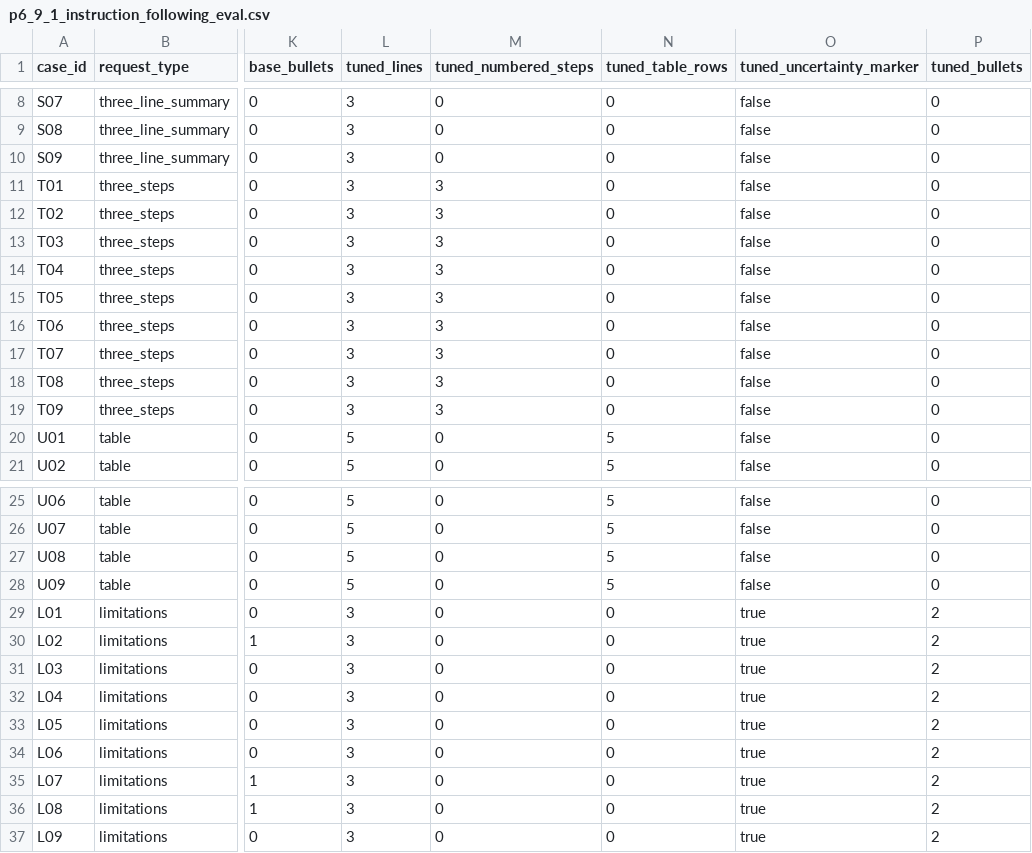
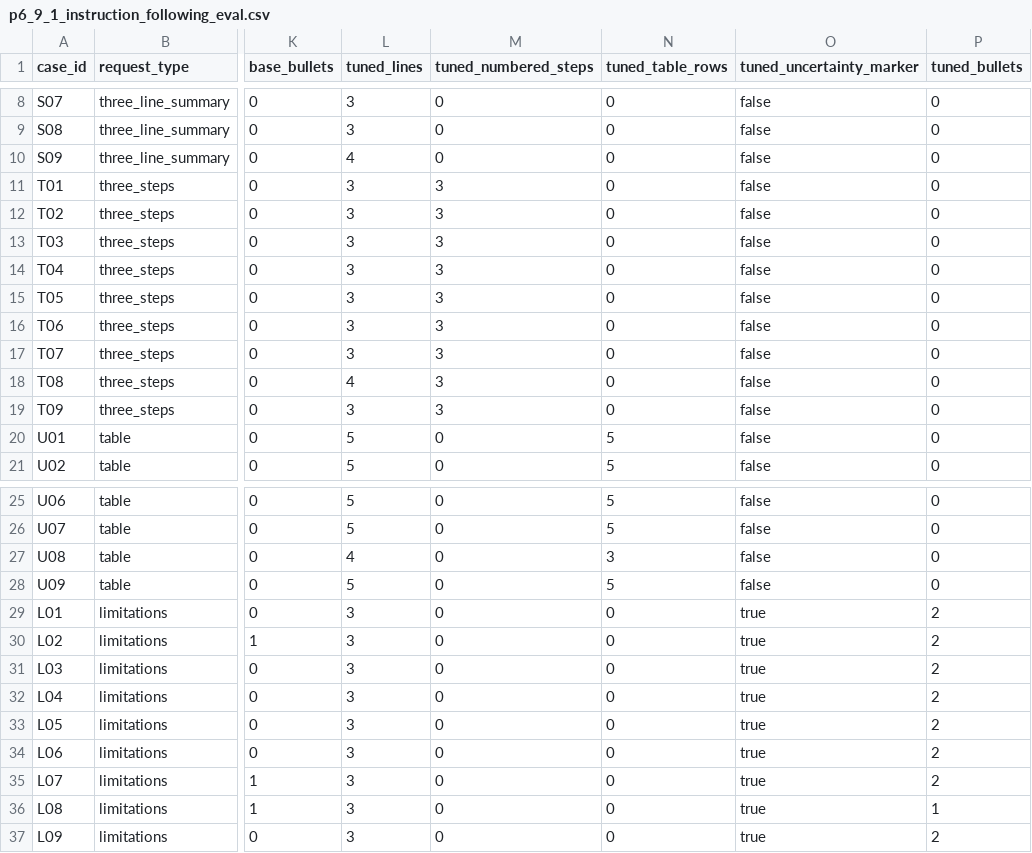
Before and after one commit to devchan64/AiBook, a CSV file: docs/assets/part-06/chapter-09/p6_9_1_instruction_following_eval.csv, drawn as a sheet; only a part is shown, gaps mark what is left out; the diff names each change by its address in the sheet, - before the commit and + after, or states it on an @@ line.

Commit message:
Improve Part 6 alignment examples

```diff
--- a/docs/assets/part-06/chapter-09/p6_9_1_instruction_following_eval.csv
+++ b/docs/assets/part-06/chapter-09/p6_9_1_instruction_following_eval.csv
-L10 (tuned_lines): 3
+L10 (tuned_lines): 4
-L18 (tuned_lines): 3
+L18 (tuned_lines): 4
-L27 (tuned_lines): 5
+L27 (tuned_lines): 4
-N27 (tuned_table_rows): 5
+N27 (tuned_table_rows): 3
-P36 (tuned_bullets): 2
+P36 (tuned_bullets): 1
```
Also changed, not shown: 10 other files.
